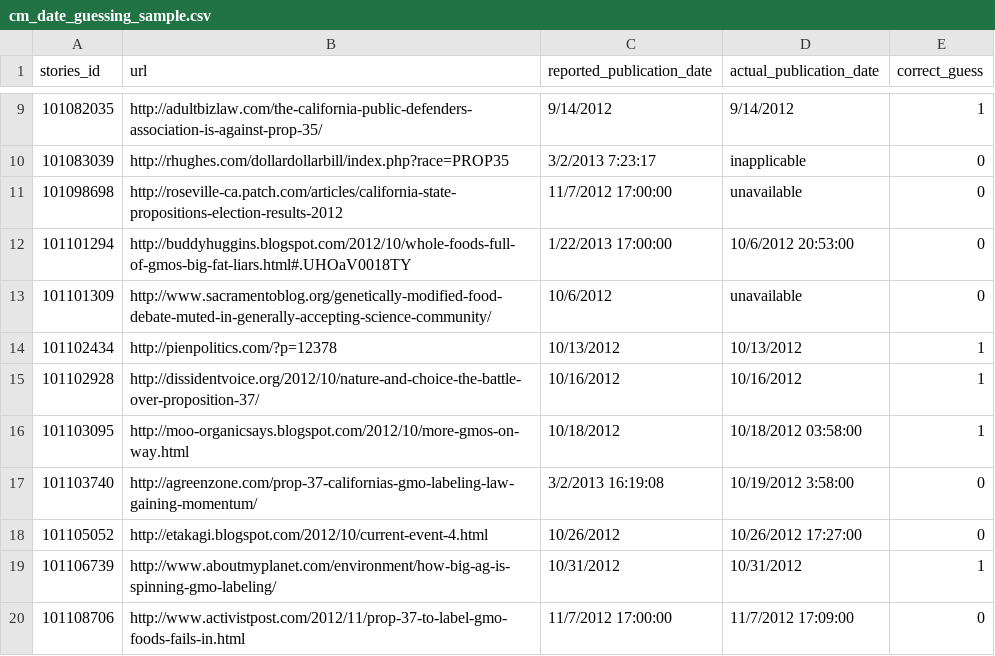
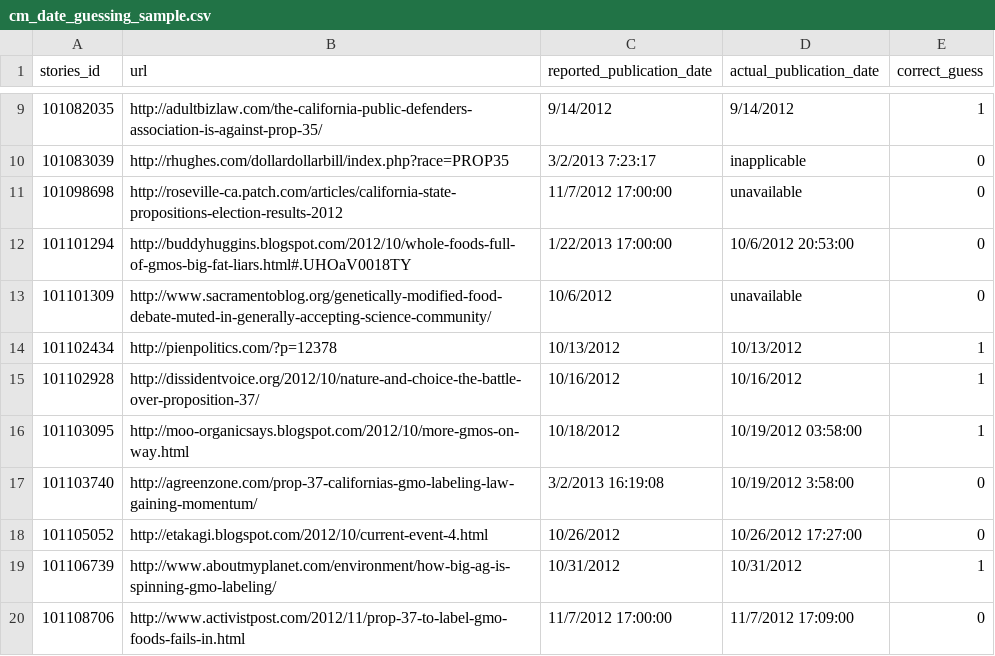
Before and after one commit to mediacloud/backend, a CSV file: t/data/cm_date_guessing_sample.csv, drawn as a sheet; only a part is shown, gaps mark what is left out.

Commit message:
fixed wrong "actual publication date"

```diff
--- a/t/data/cm_date_guessing_sample.csv
+++ b/t/data/cm_date_guessing_sample.csv
@@ -15,3 +15,3 @@ stories_id,url,reported_publication_date,actual_publication_date,correct_guess
 101102928,http://dissidentvoice.org/2012/10/nature-and-choice-the-battle-over-proposition-37/,10/16/2012,10/16/2012,1
-101103095,http://moo-organicsays.blogspot.com/2012/10/more-gmos-on-way.html,10/18/2012,10/18/2012 03:58:00,1
+101103095,http://moo-organicsays.blogspot.com/2012/10/more-gmos-on-way.html,10/18/2012,10/19/2012 03:58:00,1
 101103740,http://agreenzone.com/prop-37-californias-gmo-labeling-law-gaining-momentum/,3/2/2013 16:19:08,10/19/2012 3:58:00,0
```
